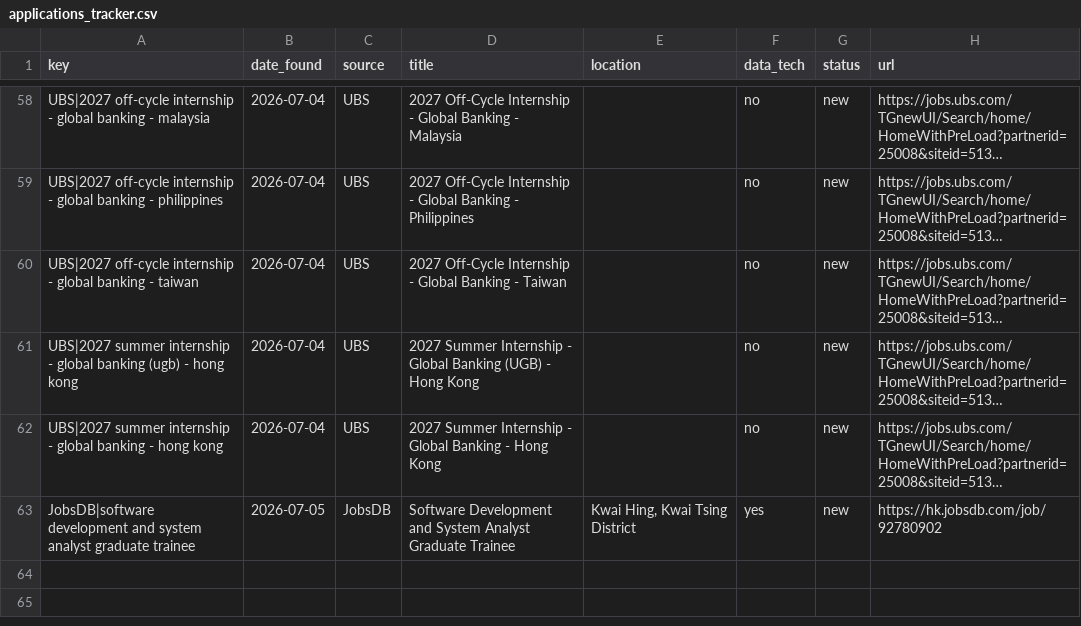
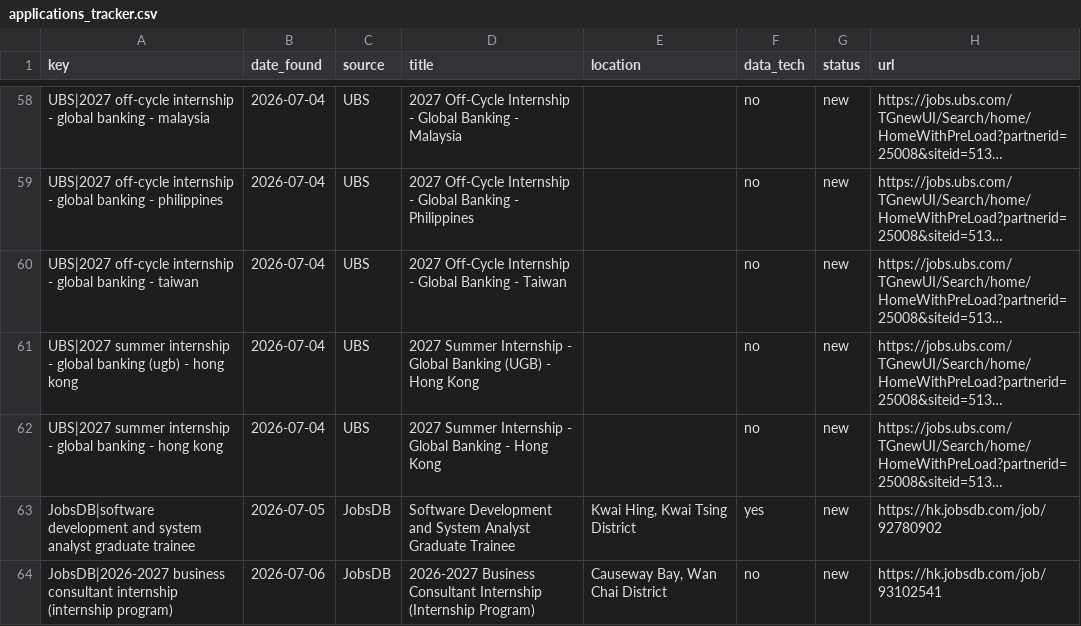
Before and after one commit to trihieu0510/hk-job-watcher, a CSV file: applications_tracker.csv, drawn as a sheet; only a part is shown, gaps mark what is left out; long unchanged cells end in …; the diff names each change by its address in the sheet, - before the commit and + after, or states it on an @@ line.

```diff
--- a/applications_tracker.csv
+++ b/applications_tracker.csv
+row 64: JobsDB|2026-2027 business consultant internship (internship program) | 2026-07-06 | JobsDB | 2026-2027 Business Consultant Internship (Internship Program) | Causeway Bay, Wan Chai District | no | new | https://hk.jobsdb.com/job/93102541
```
Also changed, not shown: 2 other files.
